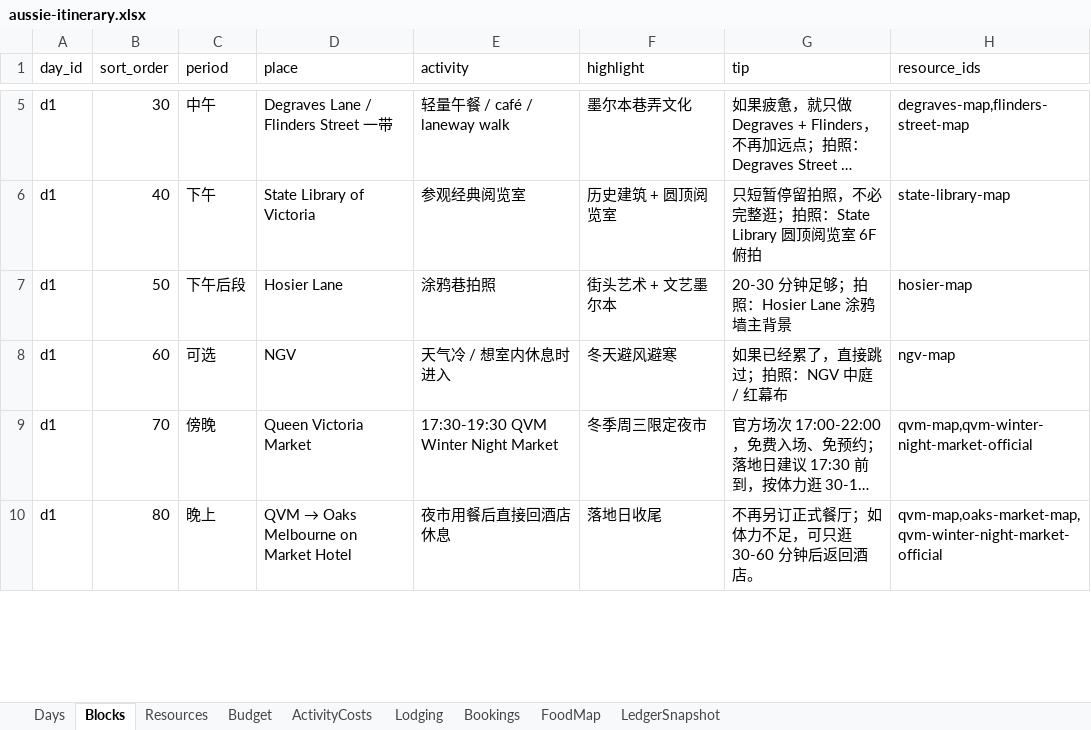
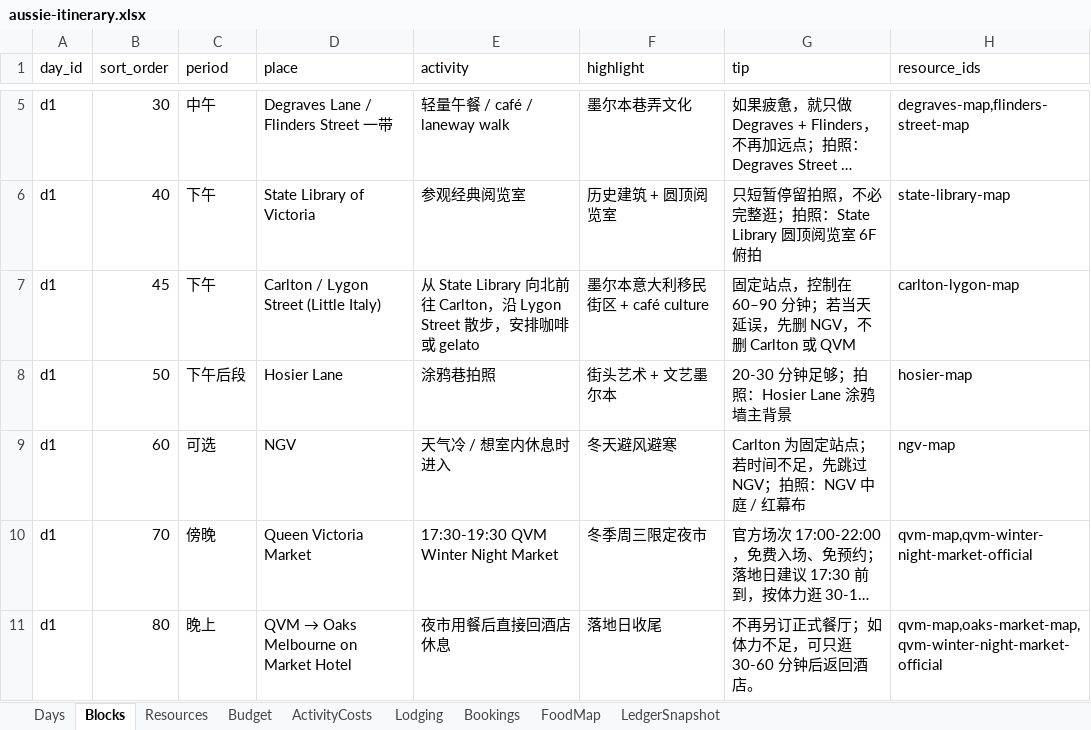
Before and after one commit to s413286943-cmyk/Aussie-Split, an Excel workbook: content/aussie-itinerary.xlsx, sheet Blocks, drawn as a sheet; only a part is shown, gaps mark what is left out; long unchanged cells end in …; values as stored, in another font and other column widths than the file's, no borders; addresses are those after the commit; the diff covers the shown part only; the diff names each change by its address in the sheet, - before the commit and + after, or states it on an @@ line.

```diff
--- a/content/aussie-itinerary.xlsx (sheet Blocks)
+++ b/content/aussie-itinerary.xlsx (sheet Blocks)
+row 7: d1 | 45 | 下午 | Carlton / Lygon Street (Little Italy) | 从 State Library 向北前往 Carlton，沿 Lygon Street 散步，安排咖啡或 gelato | 墨尔本意大利移民街区 + café culture | 固定站点，控制在 60–90 分钟；若当天延误，先删 NGV，不删 Carlton 或 QVM | carlton-lygon-map
-G9 (tip): 如果已经累了，直接跳过；拍照：NGV 中庭 / 红幕布
+G9 (tip): Carlton 为固定站点；若时间不足，先跳过 NGV；拍照：NGV 中庭 / 红幕布
```
Also changed, not shown: 2 added rows, 1 removed row and 11 edited cells elsewhere in this sheet, sheet Resources, sheet FoodMap, sheet ActivityCosts, sheet Budget, sheet Days, 5 other files.
